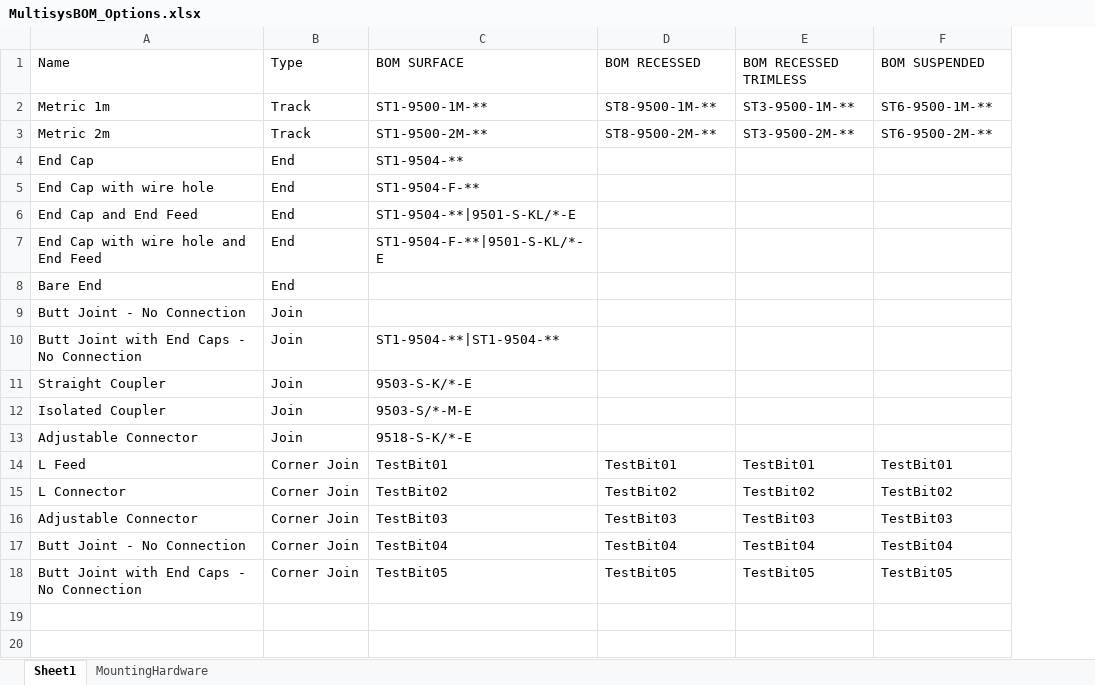
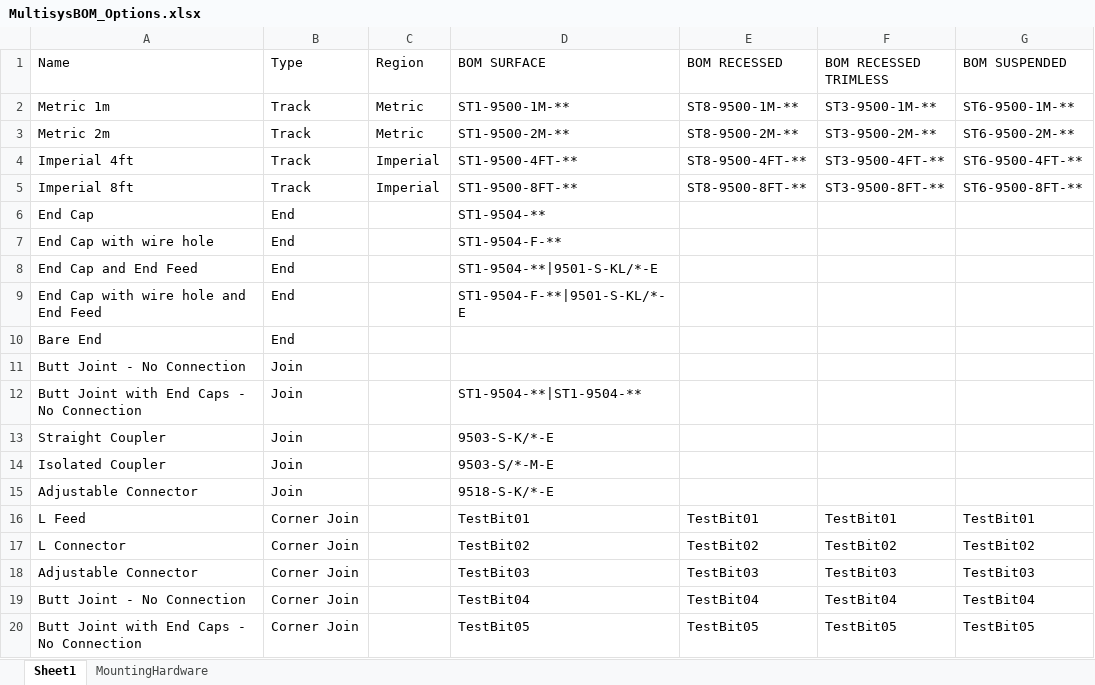
Before and after one commit to pmccluminii/track_configurator, an Excel workbook: MultisysBOM_Options.xlsx, sheet Sheet1, drawn as a sheet; values as stored, in another font and other column widths than the file's, no borders; addresses are those after the commit; the diff names each change by its address in the sheet, - before the commit and + after, or states it on an @@ line.

Commit message:
Update to add region

```diff
--- a/MultisysBOM_Options.xlsx (sheet Sheet1)
+++ b/MultisysBOM_Options.xlsx (sheet Sheet1)
+column C (Region), rows 2-3: Metric | Metric
+row 4: Imperial 4ft | Track | Imperial | ST1-9500-4FT-** | ST8-9500-4FT-** | ST3-9500-4FT-** | ST6-9500-4FT-**
+row 5: Imperial 8ft | Track | Imperial | ST1-9500-8FT-** | ST8-9500-8FT-** | ST3-9500-8FT-** | ST6-9500-8FT-**
```
